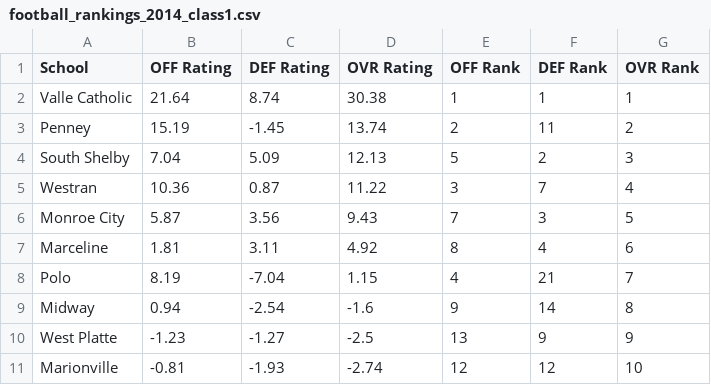
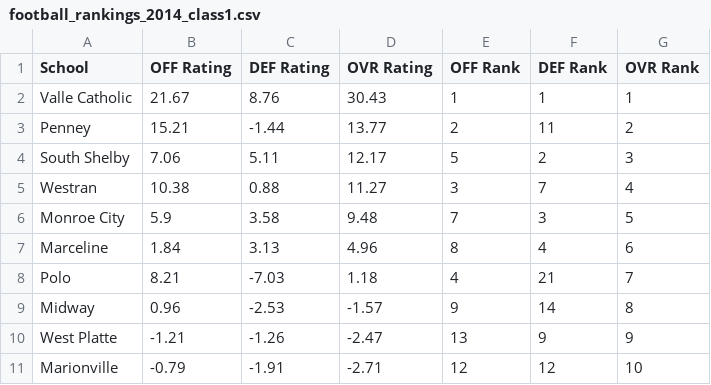
Before and after one commit to AllMOSports/football-ratings-2014, a CSV file: football_rankings_2014_class1.csv, drawn as a sheet; only a part is shown; the diff covers the shown part only.

```diff
--- a/football_rankings_2014_class1.csv
+++ b/football_rankings_2014_class1.csv
@@ -1,11 +1,11 @@
 School,OFF Rating,DEF Rating,OVR Rating,OFF Rank,DEF Rank,OVR Rank
-Valle Catholic,21.64,8.74,30.38,1,1,1
-Penney,15.19,-1.45,13.74,2,11,2
-South Shelby,7.04,5.09,12.13,5,2,3
-Westran,10.36,0.87,11.22,3,7,4
-Monroe City,5.87,3.56,9.43,7,3,5
-Marceline,1.81,3.11,4.92,8,4,6
-Polo,8.19,-7.04,1.15,4,21,7
-Midway,0.94,-2.54,-1.6,9,14,8
-West Platte,-1.23,-1.27,-2.5,13,9,9
-Marionville,-0.81,-1.93,-2.74,12,12,10
+Valle Catholic,21.67,8.76,30.43,1,1,1
+Penney,15.21,-1.44,13.77,2,11,2
+South Shelby,7.06,5.11,12.17,5,2,3
+Westran,10.38,0.88,11.27,3,7,4
+Monroe City,5.9,3.58,9.48,7,3,5
+Marceline,1.84,3.13,4.96,8,4,6
+Polo,8.21,-7.03,1.18,4,21,7
+Midway,0.96,-2.53,-1.57,9,14,8
+West Platte,-1.21,-1.26,-2.47,13,9,9
+Marionville,-0.79,-1.91,-2.71,12,12,10
```
Also changed, not shown: 135 edited cells elsewhere in this file, football_rankings_2014_all.csv, football_rankings_2014_class3.csv, 12 other files.
